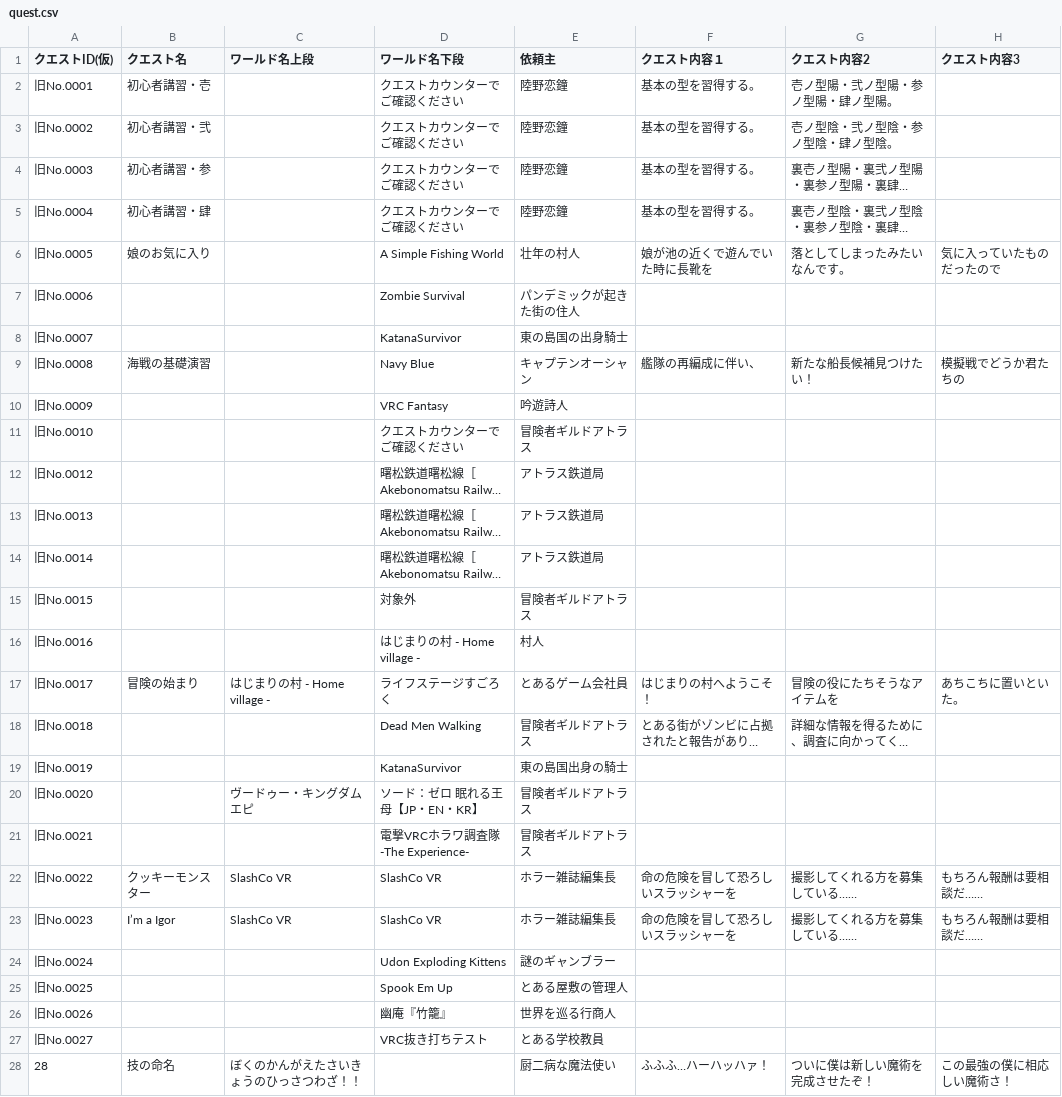
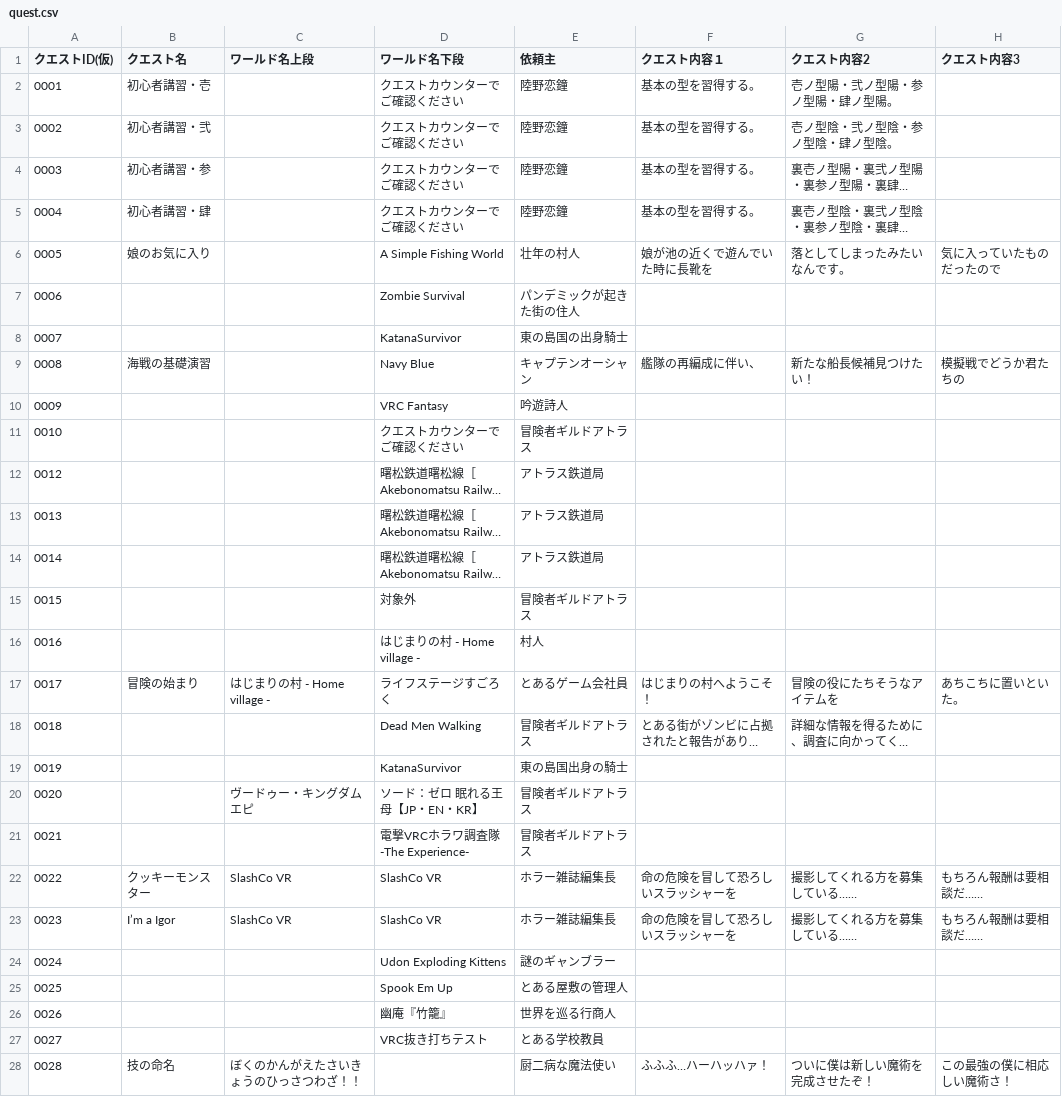
Before and after one commit to nifsan/quest_table, a CSV file: quest.csv, drawn as a sheet; only a part is shown; long unchanged cells end in …; the diff covers the shown part only; the diff names each change by its address in the sheet, - before the commit and + after, or states it on an @@ line.

Commit message:
Update quest.csv

```diff
--- a/quest.csv
+++ b/quest.csv
-A2 (クエストID(仮)): 旧No.0001
+A2 (クエストID(仮)): 0001
-A3 (クエストID(仮)): 旧No.0002
+A3 (クエストID(仮)): 0002
-A4 (クエストID(仮)): 旧No.0003
+A4 (クエストID(仮)): 0003
-A5 (クエストID(仮)): 旧No.0004
+A5 (クエストID(仮)): 0004
-A6 (クエストID(仮)): 旧No.0005
+A6 (クエストID(仮)): 0005
-A7 (クエストID(仮)): 旧No.0006
+A7 (クエストID(仮)): 0006
-A8 (クエストID(仮)): 旧No.0007
+A8 (クエストID(仮)): 0007
-A9 (クエストID(仮)): 旧No.0008
+A9 (クエストID(仮)): 0008
-A10 (クエストID(仮)): 旧No.0009
+A10 (クエストID(仮)): 0009
-A11 (クエストID(仮)): 旧No.0010
+A11 (クエストID(仮)): 0010
-A12 (クエストID(仮)): 旧No.0012
+A12 (クエストID(仮)): 0012
-A13 (クエストID(仮)): 旧No.0013
+A13 (クエストID(仮)): 0013
-A14 (クエストID(仮)): 旧No.0014
+A14 (クエストID(仮)): 0014
-A15 (クエストID(仮)): 旧No.0015
+A15 (クエストID(仮)): 0015
-A16 (クエストID(仮)): 旧No.0016
+A16 (クエストID(仮)): 0016
-A17 (クエストID(仮)): 旧No.0017
+A17 (クエストID(仮)): 0017
-A18 (クエストID(仮)): 旧No.0018
+A18 (クエストID(仮)): 0018
-A19 (クエストID(仮)): 旧No.0019
+A19 (クエストID(仮)): 0019
-A20 (クエストID(仮)): 旧No.0020
+A20 (クエストID(仮)): 0020
-A21 (クエストID(仮)): 旧No.0021
+A21 (クエストID(仮)): 0021
-A22 (クエストID(仮)): 旧No.0022
+A22 (クエストID(仮)): 0022
-A23 (クエストID(仮)): 旧No.0023
+A23 (クエストID(仮)): 0023
-A24 (クエストID(仮)): 旧No.0024
+A24 (クエストID(仮)): 0024
-A25 (クエストID(仮)): 旧No.0025
+A25 (クエストID(仮)): 0025
-A26 (クエストID(仮)): 旧No.0026
+A26 (クエストID(仮)): 0026
-A27 (クエストID(仮)): 旧No.0027
+A27 (クエストID(仮)): 0027
-A28 (クエストID(仮)): 28
+A28 (クエストID(仮)): 0028
```
Also changed, not shown: 1 edited cell elsewhere in this file.
